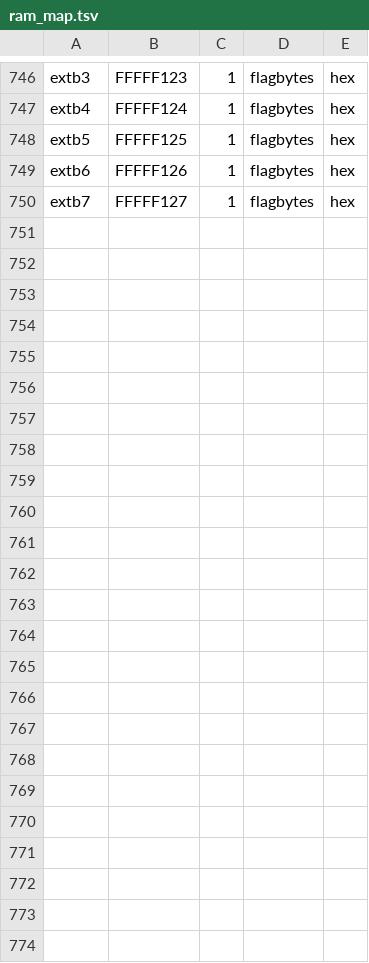
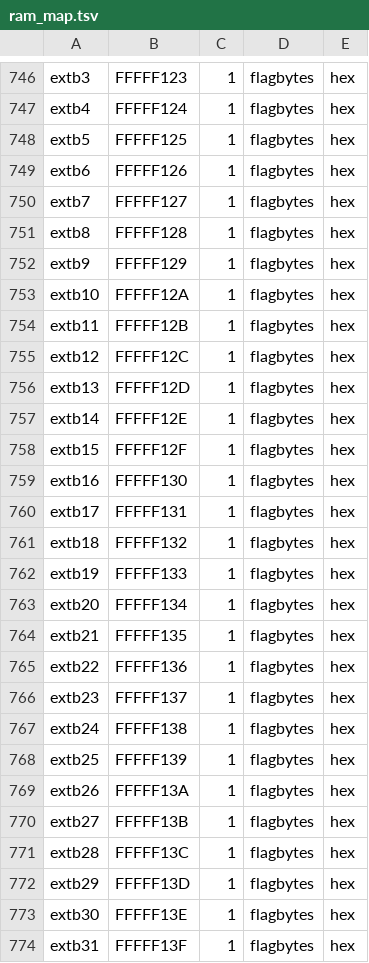
Before and after one commit to TusanHomichi/PSIV, a TSV file: oracle/ram_map.tsv, drawn as a sheet; only a part is shown, gaps mark what is left out.

```diff
--- a/oracle/ram_map.tsv
+++ b/oracle/ram_map.tsv
@@ -750 +750,25 @@ extb6	FFFFF126	1	flagbytes	hex
 extb7	FFFFF127	1	flagbytes	hex
+extb8	FFFFF128	1	flagbytes	hex
+extb9	FFFFF129	1	flagbytes	hex
+extb10	FFFFF12A	1	flagbytes	hex
+extb11	FFFFF12B	1	flagbytes	hex
+extb12	FFFFF12C	1	flagbytes	hex
+extb13	FFFFF12D	1	flagbytes	hex
+extb14	FFFFF12E	1	flagbytes	hex
+extb15	FFFFF12F	1	flagbytes	hex
+extb16	FFFFF130	1	flagbytes	hex
+extb17	FFFFF131	1	flagbytes	hex
+extb18	FFFFF132	1	flagbytes	hex
+extb19	FFFFF133	1	flagbytes	hex
+extb20	FFFFF134	1	flagbytes	hex
+extb21	FFFFF135	1	flagbytes	hex
+extb22	FFFFF136	1	flagbytes	hex
+extb23	FFFFF137	1	flagbytes	hex
+extb24	FFFFF138	1	flagbytes	hex
+extb25	FFFFF139	1	flagbytes	hex
+extb26	FFFFF13A	1	flagbytes	hex
+extb27	FFFFF13B	1	flagbytes	hex
+extb28	FFFFF13C	1	flagbytes	hex
+extb29	FFFFF13D	1	flagbytes	hex
+extb30	FFFFF13E	1	flagbytes	hex
+extb31	FFFFF13F	1	flagbytes	hex
```
Also changed, not shown: 8 other files.
